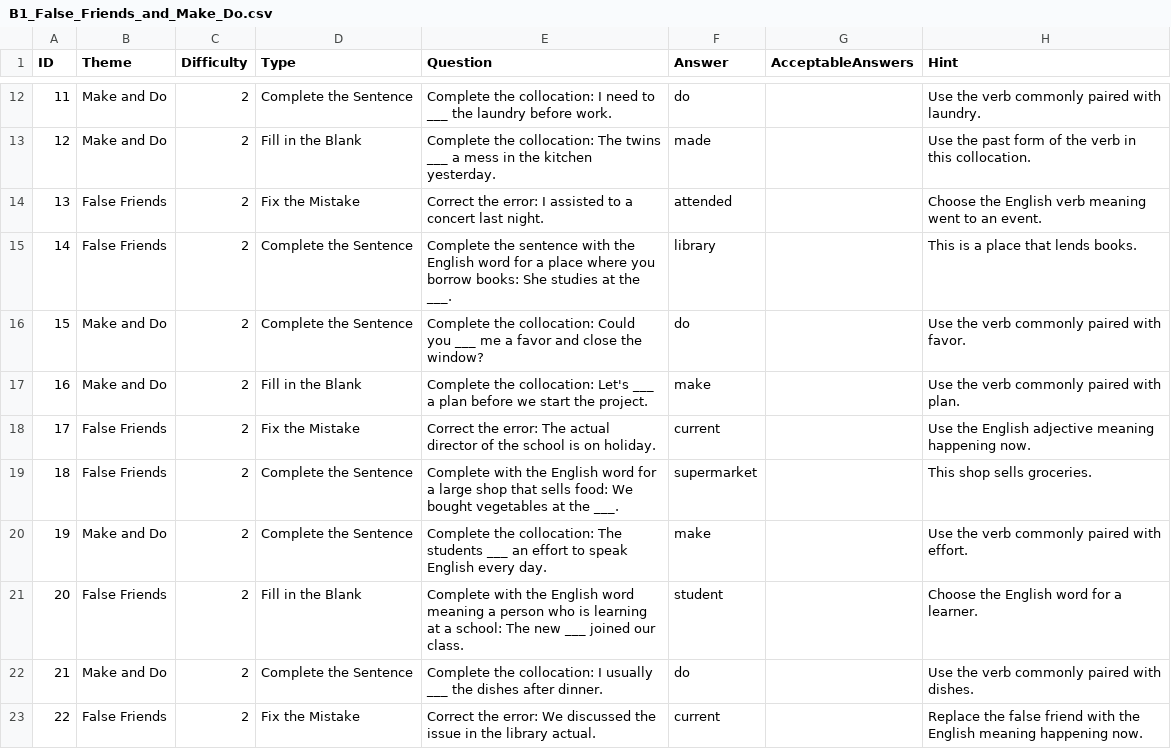
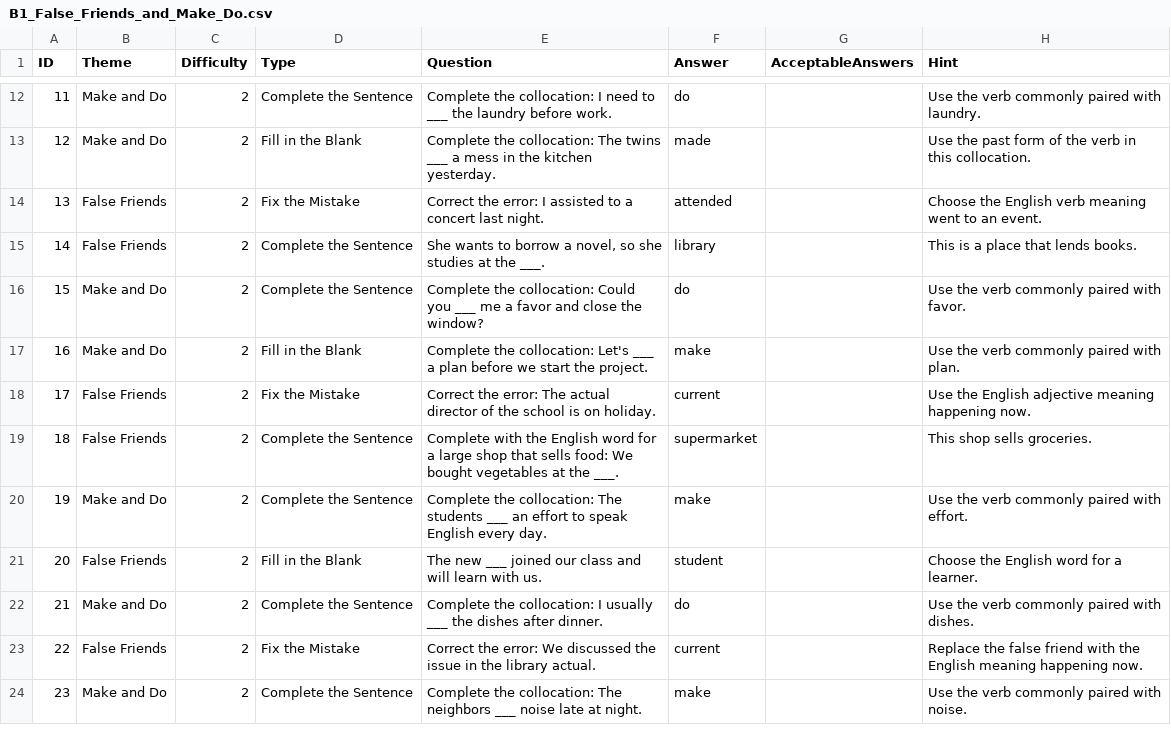
Before and after one commit to stephenfagen/english-quest, a CSV file: B1_False_Friends_and_Make_Do.csv, drawn as a sheet; only a part is shown, gaps mark what is left out; the shorter side is filled out with more unchanged rows.

Commit message:
Tighten prompts and use context instead of clues

```diff
--- a/B1_False_Friends_and_Make_Do.csv
+++ b/B1_False_Friends_and_Make_Do.csv
@@ -14,3 +14,3 @@
 13,False Friends,2,Fix the Mistake,Correct the error: I assisted to a concert last night.,attended,,Choose the English verb meaning went to an event.
-14,False Friends,2,Complete the Sentence,Complete the sentence with the English word for a place where you borrow books: She studies at the ___.,library,,This is a place that lends books.
+14,False Friends,2,Complete the Sentence,"She wants to borrow a novel, so she studies at the ___.",library,,This is a place that lends books.
 15,Make and Do,2,Complete the Sentence,Complete the collocation: Could you ___ me a favor and close the window?,do,,Use the verb commonly paired with favor.
@@ -20,3 +20,3 @@
 19,Make and Do,2,Complete the Sentence,Complete the collocation: The students ___ an effort to speak English every day.,make,,Use the verb commonly paired with effort.
-20,False Friends,2,Fill in the Blank,Complete with the English word meaning a person who is learning at a school: The new ___ joined our class.,student,,Choose the English word for a learner.
+20,False Friends,2,Fill in the Blank,The new ___ joined our class and will learn with us.,student,,Choose the English word for a learner.
 21,Make and Do,2,Complete the Sentence,Complete the collocation: I usually ___ the dishes after dinner.,do,,Use the verb commonly paired with dishes.
```
